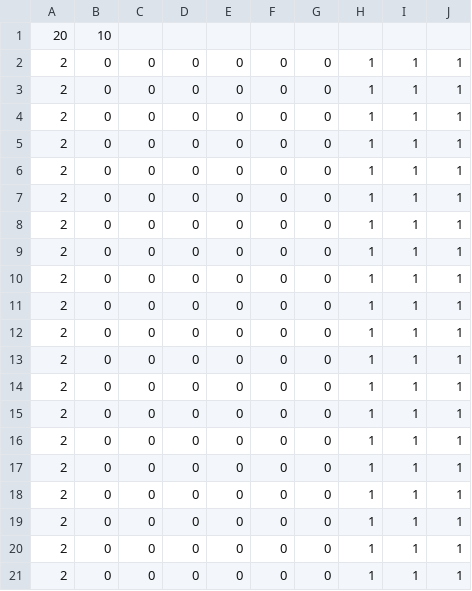
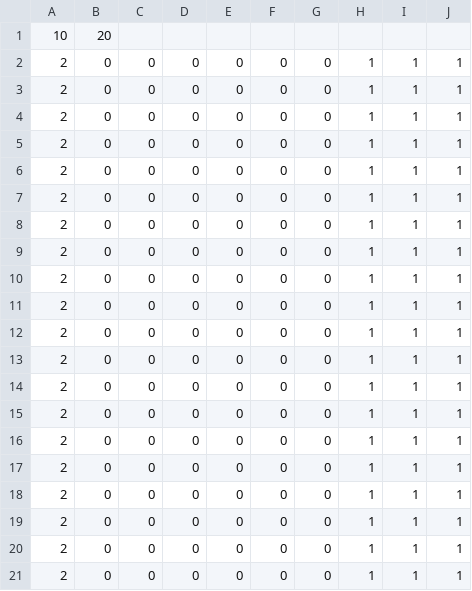
Before and after one commit to JakeVigeant12/Cell-Society, a CSV file: data/wator/divided.csv, drawn as a sheet; removed rows and columns are numbered as before the commit, all else as after; the diff names each change by its address in the sheet, - before the commit and + after, or states it on an @@ line.

Commit message:
Changed dimensions data to be columns, rows to match rest of example files

```diff
--- a/data/wator/divided.csv
+++ b/data/wator/divided.csv
-row 1: 20 | 10
+row 1: 10 | 20
```
